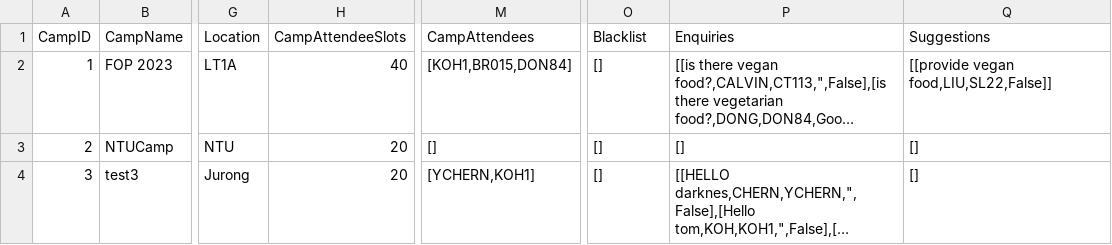
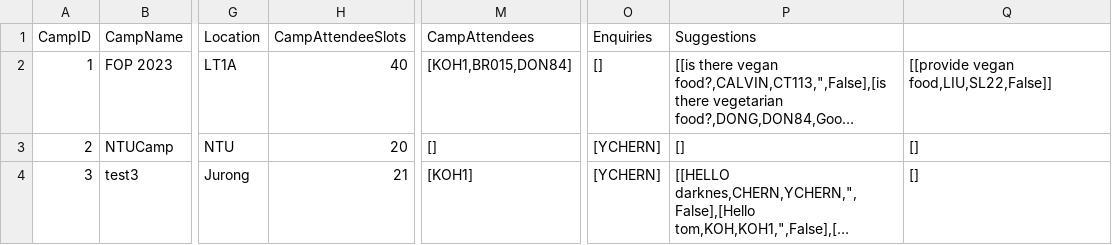
Before and after one commit to jerrell-y/SC2002-Assignment-2023, a CSV file: CAM Application/data/camp_info.csv, drawn as a sheet; only a part is shown, gaps mark what is left out; long unchanged cells end in …; the diff names each change by its address in the sheet, - before the commit and + after, or states it on an @@ line.

```diff
--- a/CAM Application/data/camp_info.csv
+++ b/CAM Application/data/camp_info.csv
-O1: Blacklist
+O1: Enquiries
-P1: Enquiries
+P1: Suggestions
-Q1: Suggestions
+Q1: (empty)
-O3:O4 (Enquiries): []
+O3:O4 (Enquiries): [YCHERN]
-H4 (CampAttendeeSlots): 20
+H4 (CampAttendeeSlots): 21
-M4 (CampAttendees): [YCHERN,KOH1]
+M4 (CampAttendees): [KOH1]
```
Also changed, not shown: 2 other files.
